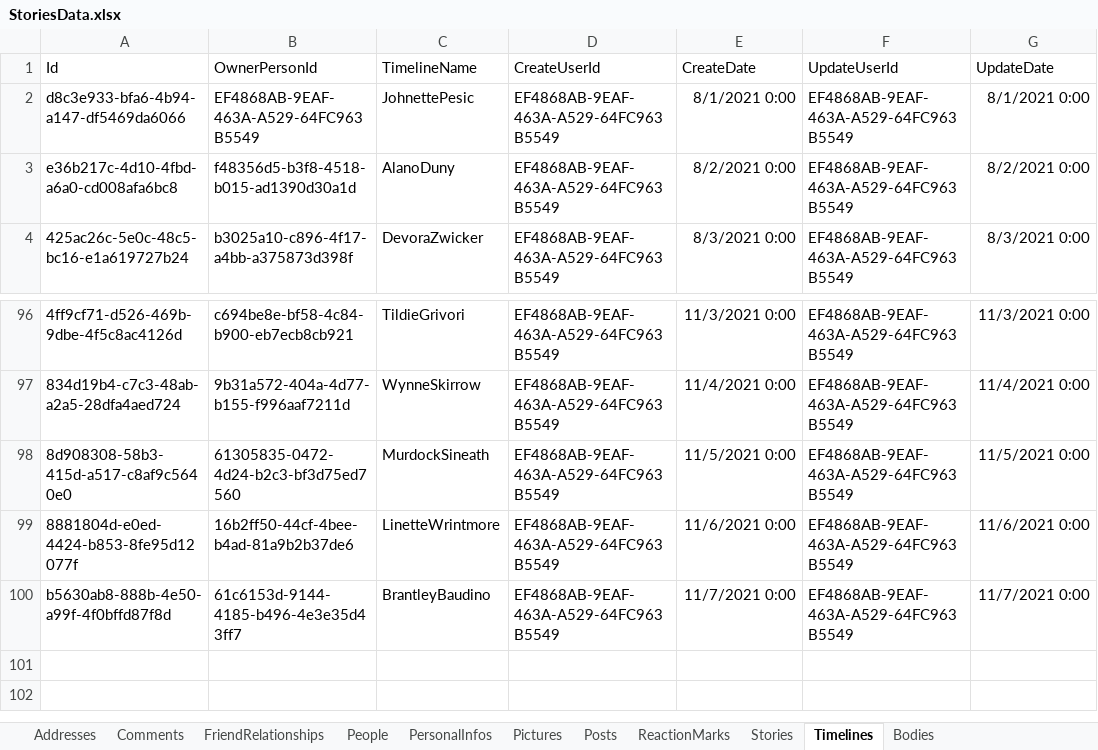
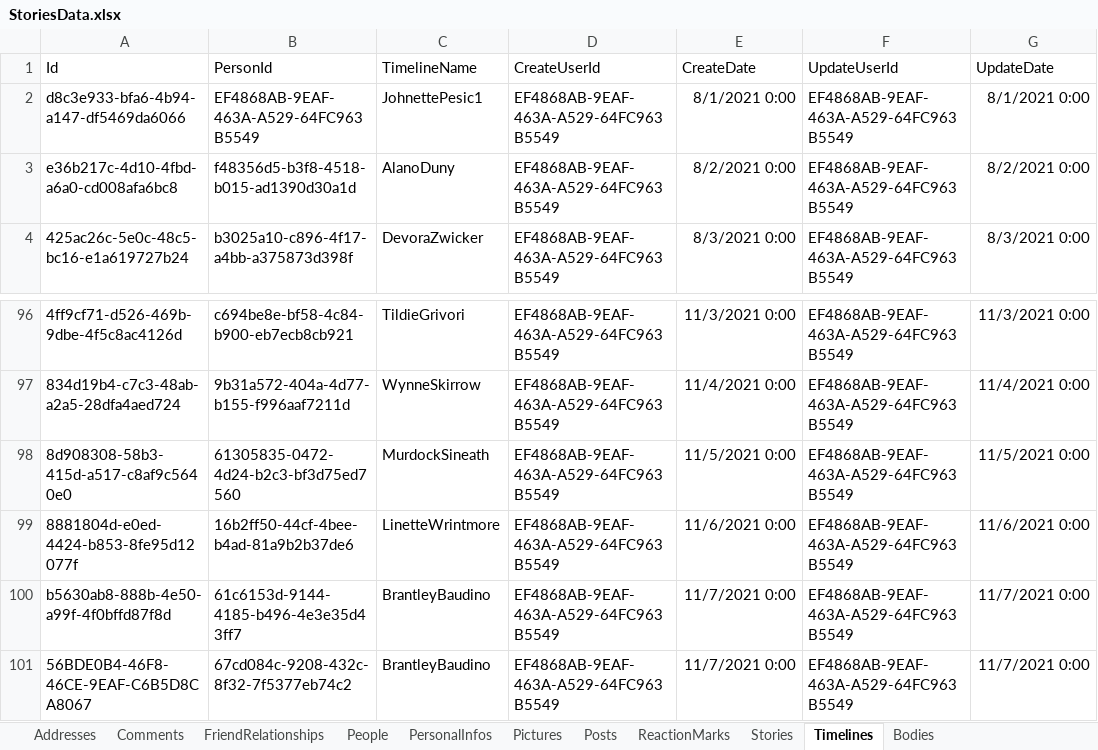
Before and after one commit to naofumiaoyama/StoriesOne, an Excel workbook: Stories.Data.InitialData/ExcelFiles/StoriesData.xlsx, sheet Timelines, drawn as a sheet; only a part is shown, gaps mark what is left out; values as stored, in another font and other column widths than the file's, no borders; the diff names each change by its address in the sheet, - before the commit and + after, or states it on an @@ line.

```diff
--- a/Stories.Data.InitialData/ExcelFiles/StoriesData.xlsx (sheet Timelines)
+++ b/Stories.Data.InitialData/ExcelFiles/StoriesData.xlsx (sheet Timelines)
-B1: OwnerPersonId
+B1: PersonId
-C2 (TimelineName): JohnettePesic
+C2 (TimelineName): JohnettePesic1
+row 101: 56BDE0B4-46F8-46CE-9EAF-C6B5D8CA8067 | 67cd084c-9208-432c-8f32-7f5377eb74c2 | BrantleyBaudino | EF4868AB-9EAF-463A-A529-64FC963B5549 | 11/7/2021 0:00 | EF4868AB-9EAF-463A-A529-64FC963B5549 | 11/7/2021 0:00
```
Also changed, not shown: sheet FriendRelationships, sheet Bodies, sheet Stories, sheet Posts, sheet Comments, sheet Addresses, 1 more sheet, 22 other files.
